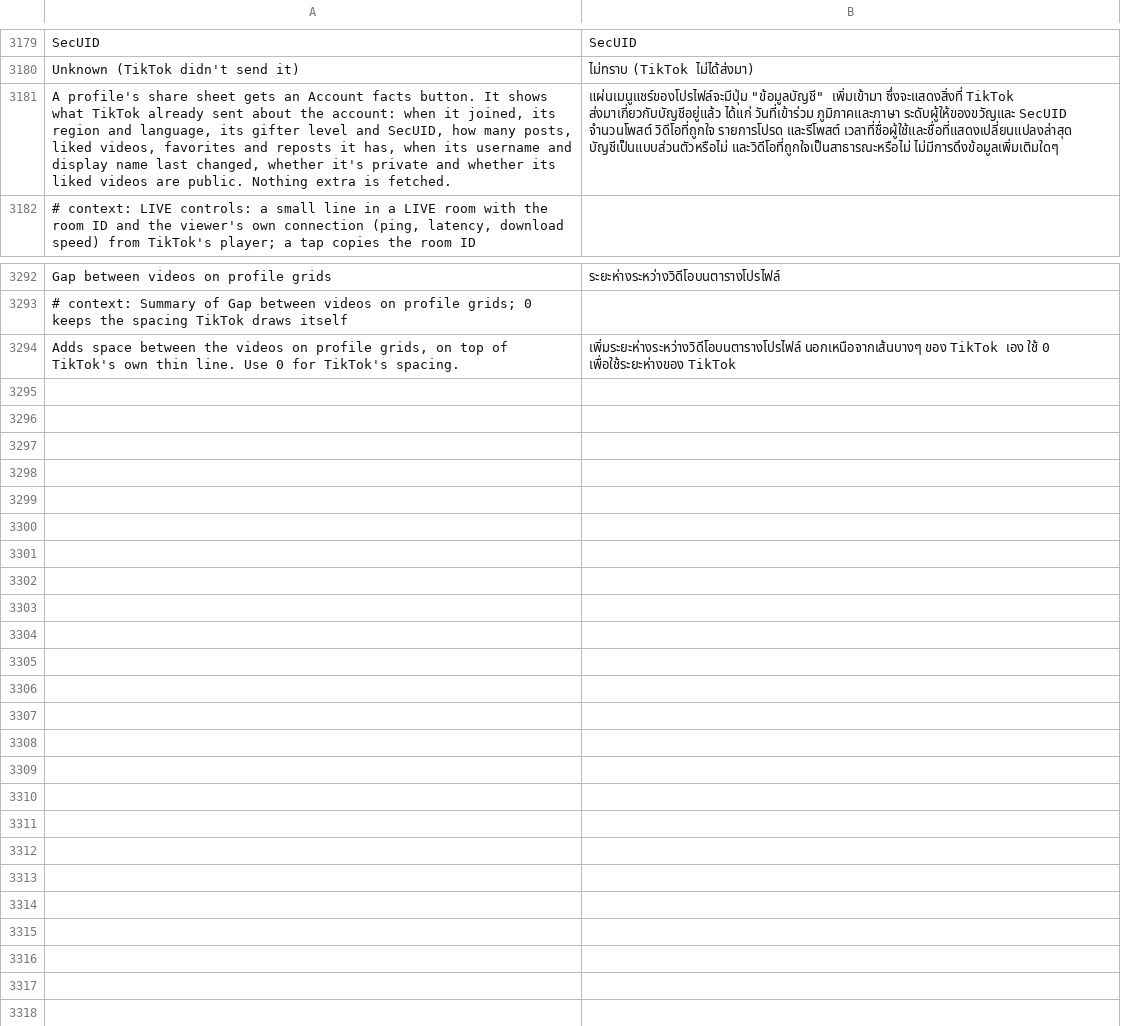
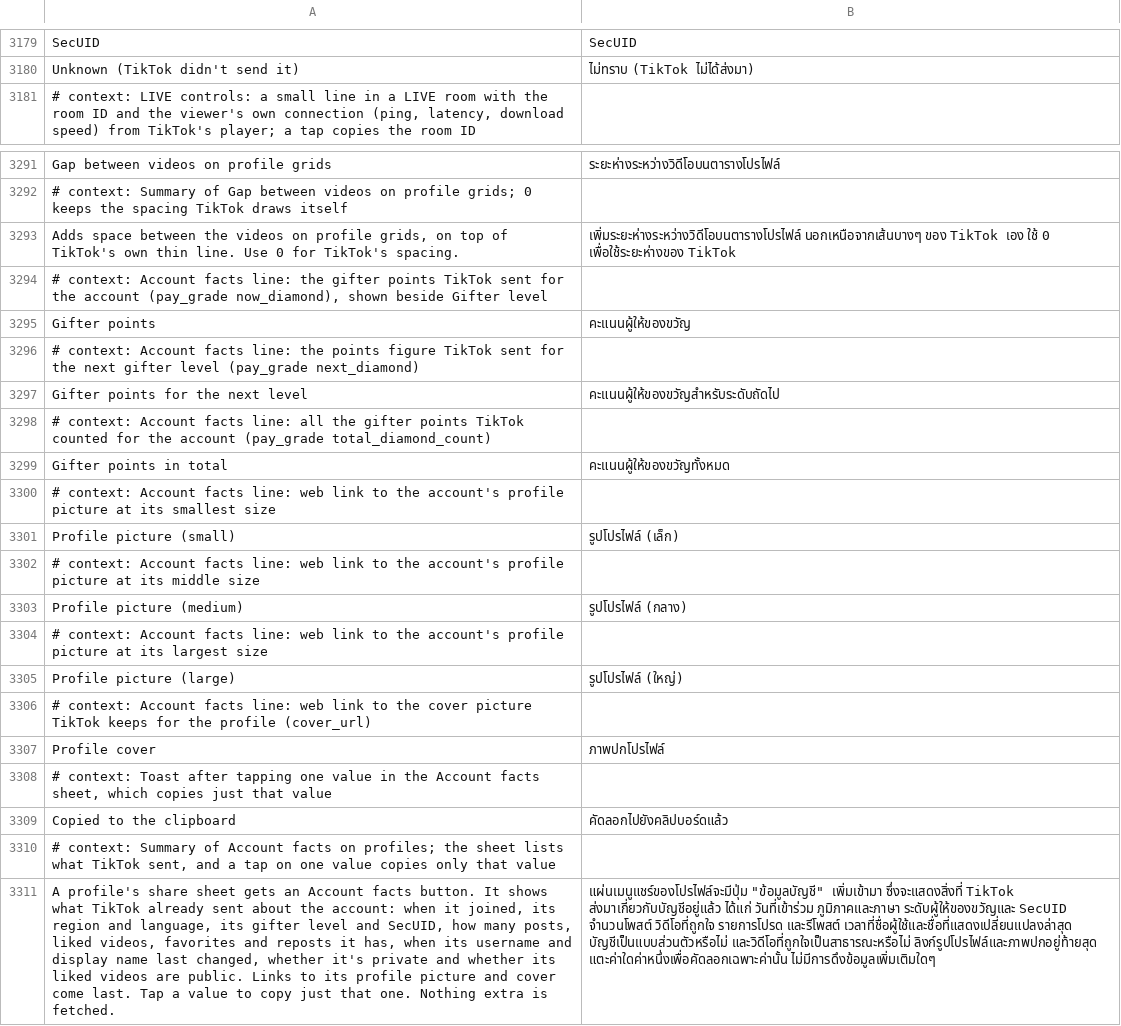
Before and after one commit to SysAdminDoc/HushFeed, a TSV file: extensions/tiktok/src/main/l10n/th.tsv, drawn as a sheet; only a part is shown, gaps mark what is left out; removed rows and columns are numbered as before the commit, all else as after; the diff names each change by its address in the sheet, - before the commit and + after, or states it on an @@ line.

Commit message:
feat(profile): picture links, gifter points and per-value copy in account facts
People asked for the avatar and cover addresses and the gifter progress
the profile already carries. The sheet now lists the avatarThumb,
avatarMedium and avatarLarger links (first https address each), the
cover_url link when there is one, and pay_grade's now_diamond,
next_diamond and total_diamond_count when above zero. Each value is a
link that copies just itself, since copying the whole sheet to get one
long address was the only way before. The model has no device or OS
field, so nothing was added for that.

Refs #549

```diff
--- a/extensions/tiktok/src/main/l10n/th.tsv
+++ b/extensions/tiktok/src/main/l10n/th.tsv
-row 3181: A profile's share sheet gets an Account facts button. It shows what TikTok already sent about the account: when it joined, its region and language, its gifter level and SecUID, how many posts, liked videos, favorites and reposts it has, when its username and display name last changed, whether it's private and whether its liked videos are public. Nothing extra is fetched. | แผ่นเมนูแชร์ของโปรไฟล์จะมีปุ่ม "ข้อมูลบัญชี" เพิ่มเข้ามา ซึ่งจะแสดงสิ่งที่ TikTok ส่งมาเกี่ยวกับบัญชีอยู่แล้ว ได้แก่ วันที่เข้าร่วม ภูมิภาคและภาษา ระดับผู้ให้ของขวัญและ SecUID จำนวนโพสต์ วิดีโอที่ถูกใจ รายการโปรด และรีโพสต์ เวลาที่ชื่อผู้ใช้และชื่อที่แสดงเปลี่ยนแปลงล่าสุด บัญชีเป็นแบบส่วนตัวหรือไม่ และวิดีโอที่ถูกใจเป็นสาธารณะหรือไม่ ไม่มีการดึงข้อมูลเพิ่มเติมใดๆ
+row 3294: # context: Account facts line: the gifter points TikTok sent for the account (pay_grade now_diamond), shown beside Gifter level
+row 3295: Gifter points | คะแนนผู้ให้ของขวัญ
+row 3296: # context: Account facts line: the points figure TikTok sent for the next gifter level (pay_grade next_diamond)
+row 3297: Gifter points for the next level | คะแนนผู้ให้ของขวัญสำหรับระดับถัดไป
+row 3298: # context: Account facts line: all the gifter points TikTok counted for the account (pay_grade total_diamond_count)
+row 3299: Gifter points in total | คะแนนผู้ให้ของขวัญทั้งหมด
+row 3300: # context: Account facts line: web link to the account's profile picture at its smallest size
+row 3301: Profile picture (small) | รูปโปรไฟล์ (เล็ก)
+row 3302: # context: Account facts line: web link to the account's profile picture at its middle size
+row 3303: Profile picture (medium) | รูปโปรไฟล์ (กลาง)
+row 3304: # context: Account facts line: web link to the account's profile picture at its largest size
+row 3305: Profile picture (large) | รูปโปรไฟล์ (ใหญ่)
+row 3306: # context: Account facts line: web link to the cover picture TikTok keeps for the profile (cover_url)
+row 3307: Profile cover | ภาพปกโปรไฟล์
+row 3308: # context: Toast after tapping one value in the Account facts sheet, which copies just that value
+row 3309: Copied to the clipboard | คัดลอกไปยังคลิปบอร์ดแล้ว
+row 3310: # context: Summary of Account facts on profiles; the sheet lists what TikTok sent, and a tap on one value copies only that value
+row 3311: A profile's share sheet gets an Account facts button. It shows what TikTok already sent about the account: when it joined, its region and language, its gifter level and SecUID, how many posts, liked videos, favorites and reposts it has, when its username and display name last changed, whether it's private and whether its liked videos are public. Links to its profile picture and cover come last. Tap a value to copy just that one. Nothing extra is fetched. | แผ่นเมนูแชร์ของโปรไฟล์จะมีปุ่ม "ข้อมูลบัญชี" เพิ่มเข้ามา ซึ่งจะแสดงสิ่งที่ TikTok ส่งมาเกี่ยวกับบัญชีอยู่แล้ว ได้แก่ วันที่เข้าร่วม ภูมิภาคและภาษา ระดับผู้ให้ของขวัญและ SecUID จำนวนโพสต์ วิดีโอที่ถูกใจ รายการโปรด และรีโพสต์ เวลาที่ชื่อผู้ใช้และชื่อที่แสดงเปลี่ยนแปลงล่าสุด บัญชีเป็นแบบส่วนตัวหรือไม่ และวิดีโอที่ถูกใจเป็นสาธารณะหรือไม่ ลิงก์รูปโปรไฟล์และภาพปกอยู่ท้ายสุด แตะค่าใดค่าหนึ่งเพื่อคัดลอกเฉพาะค่านั้น ไม่มีการดึงข้อมูลเพิ่มเติมใดๆ
```
Also changed, not shown: extensions/tiktok/src/main/l10n/ar.tsv, extensions/tiktok/src/main/l10n/az.tsv, 30 other files.
